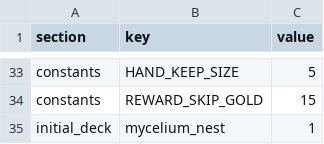
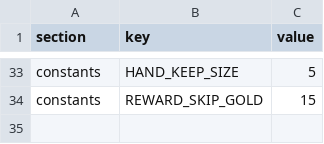
Before and after one commit to lyshin617/PrototypeLab, a CSV file: game-data/01_config.csv, drawn as a sheet; only a part is shown, gaps mark what is left out; the diff names each change by its address in the sheet, - before the commit and + after, or states it on an @@ line.

```diff
--- a/game-data/01_config.csv
+++ b/game-data/01_config.csv
-row 35: initial_deck | mycelium_nest | 1
```
Also changed, not shown: game-data/06_spawn_timeline.csv, 2 other files.
